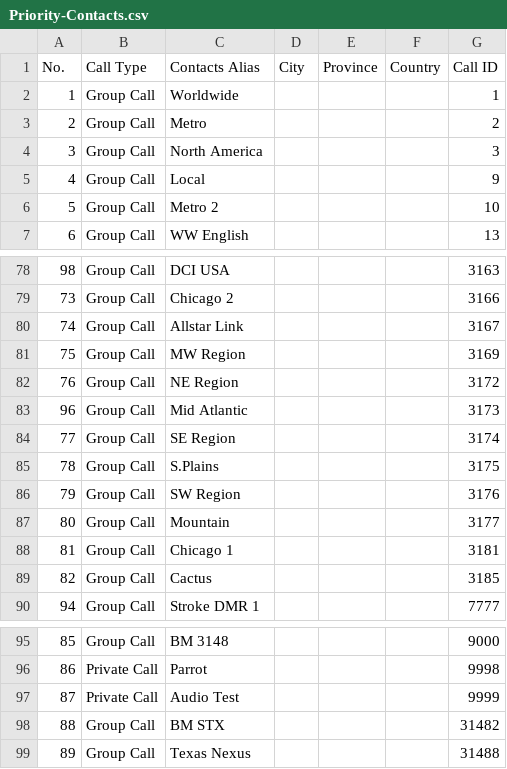
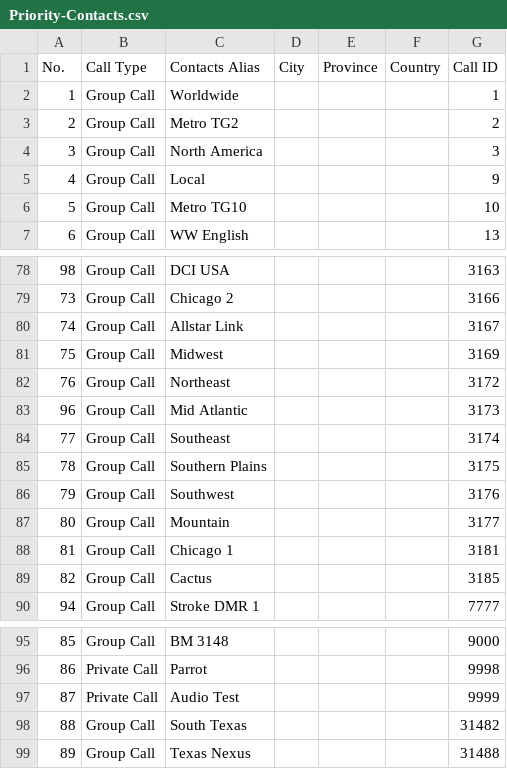
Before and after one commit to jskier/DMRTexas, a CSV file: Ailunce HD1/CSVs/Priority-Contacts.csv, drawn as a sheet; only a part is shown, gaps mark what is left out.

Commit message:
Update Priority-Contacts.csv
Minor tweaks. No changes in operational use.

```diff
--- a/Ailunce HD1/CSVs/Priority-Contacts.csv
+++ b/Ailunce HD1/CSVs/Priority-Contacts.csv
@@ -2,6 +2,6 @@ No.,Call Type,Contacts Alias,City,Province,Country,Call ID
 1,Group Call,Worldwide,,,,1
-2,Group Call,Metro,,,,2
+2,Group Call,Metro TG2,,,,2
 3,Group Call,North America,,,,3
 4,Group Call,Local,,,,9
-5,Group Call,Metro 2,,,,10
+5,Group Call,Metro TG10,,,,10
 6,Group Call,WW English,,,,13
@@ -80,8 +80,8 @@ No.,Call Type,Contacts Alias,City,Province,Country,Call ID
 74,Group Call,Allstar Link,,,,3167
-75,Group Call,MW Region,,,,3169
-76,Group Call,NE Region,,,,3172
+75,Group Call,Midwest,,,,3169
+76,Group Call,Northeast,,,,3172
 96,Group Call,Mid Atlantic,,,,3173
-77,Group Call,SE Region,,,,3174
-78,Group Call,S.Plains,,,,3175
-79,Group Call,SW Region,,,,3176
+77,Group Call,Southeast,,,,3174
+78,Group Call,Southern Plains,,,,3175
+79,Group Call,Southwest,,,,3176
 80,Group Call,Mountain,,,,3177
@@ -97,3 +97,3 @@ No.,Call Type,Contacts Alias,City,Province,Country,Call ID
 87,Private Call,Audio Test,,,,9999
-88,Group Call,BM STX,,,,31482
+88,Group Call,South Texas,,,,31482
 89,Group Call,Texas Nexus,,,,31488
```
